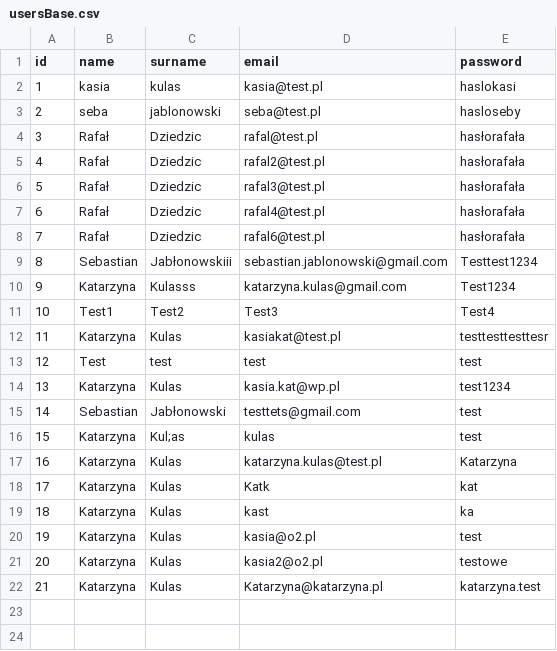
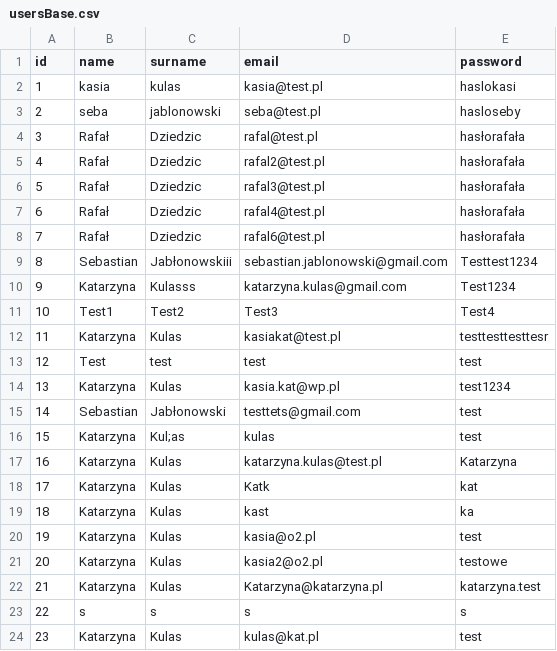
Before and after one commit to infoshareacademy/jjdzr9-energetic-rangers, a CSV file: energetic_rangers_console/src/main/resources/usersBase.csv, drawn as a sheet.

```diff
--- a/energetic_rangers_console/src/main/resources/usersBase.csv
+++ b/energetic_rangers_console/src/main/resources/usersBase.csv
@@ -22 +22,3 @@ id,name,surname,email,password
 21,Katarzyna,Kulas,Katarzyna@katarzyna.pl,katarzyna.test
+22,s,s,s,s
+23,Katarzyna,Kulas,kulas@kat.pl,test
```
Also changed, not shown: 21 other files.
